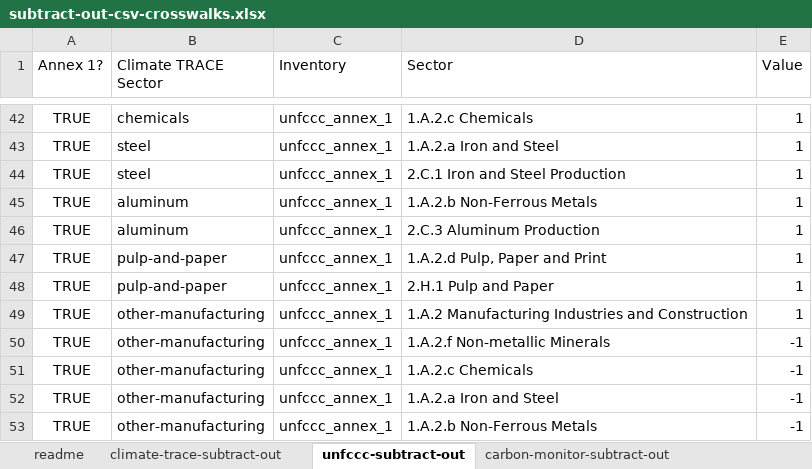
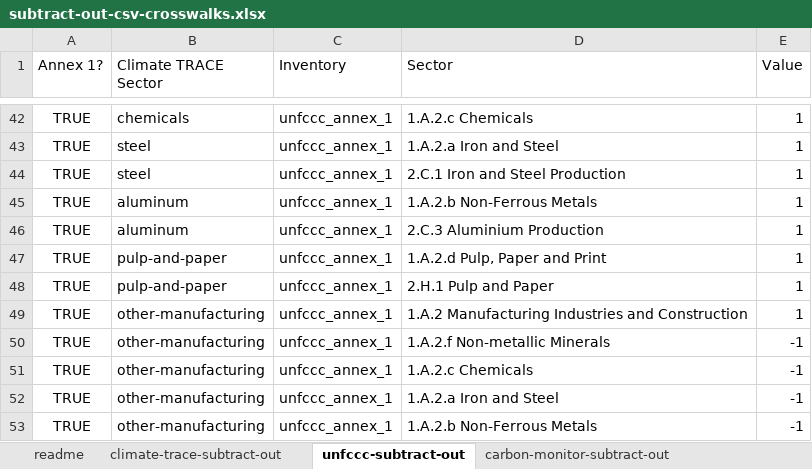
Before and after one commit to climatetracecoalition/climate-trace-tools, an Excel workbook: climate_trace_tools/compare/subtract_out/files/subtract-out-csv-crosswalks.xlsx, sheet unfccc-subtract-out, drawn as a sheet; only a part is shown, gaps mark what is left out; values as stored, in another font and other column widths than the file's, no borders; charts and pictures not drawn; the diff names each change by its address in the sheet, - before the commit and + after, or states it on an @@ line.

Commit message:
fixing aluminum in comp dictionary

```diff
--- a/climate_trace_tools/compare/subtract_out/files/subtract-out-csv-crosswalks.xlsx (sheet unfccc-subtract-out)
+++ b/climate_trace_tools/compare/subtract_out/files/subtract-out-csv-crosswalks.xlsx (sheet unfccc-subtract-out)
-D46 (Sector): 2.C.3 Aluminum Production
+D46 (Sector): 2.C.3 Aluminium Production
```
Also changed, not shown: 3 other files.
